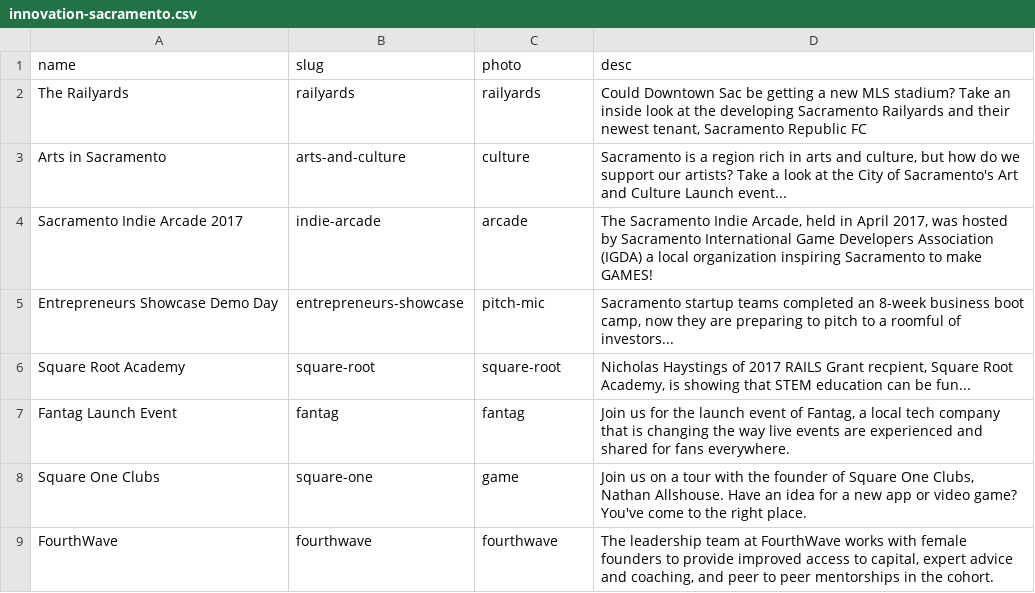
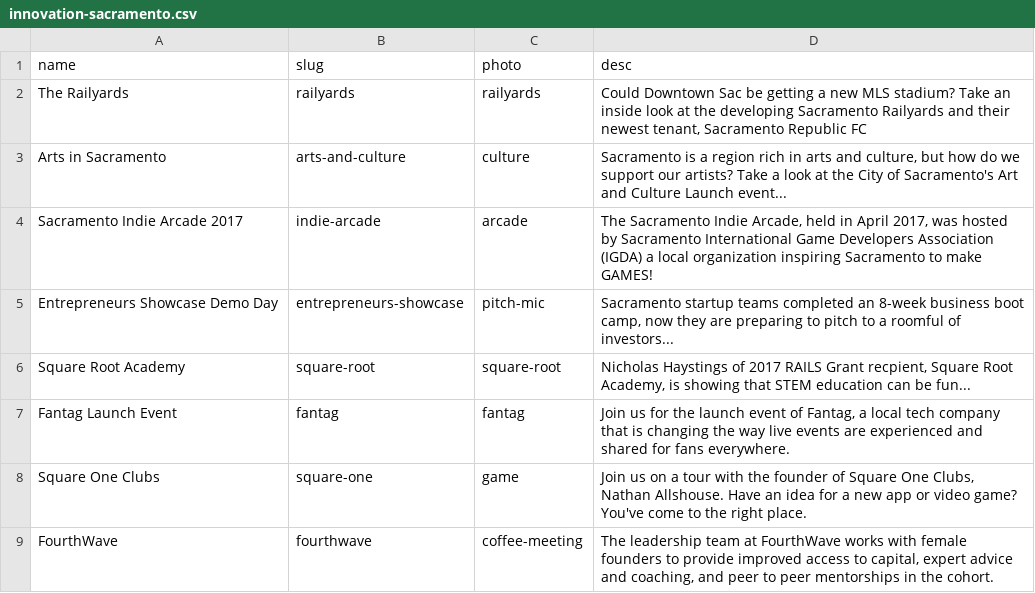
Before and after one commit to innovatesac/innovatesac.org, a CSV file: _data/innovation-sacramento.csv, drawn as a sheet.

```diff
--- a/_data/innovation-sacramento.csv
+++ b/_data/innovation-sacramento.csv
@@ -8,2 +8,2 @@ Fantag Launch Event,fantag,fantag,"Join us for the launch event of Fantag, a loc
 Square One Clubs,square-one,game,"Join us on a tour with the founder of Square One Clubs, Nathan Allshouse. Have an idea for a new app or video game? You've come to the right place."
-FourthWave,fourthwave,fourthwave,"The leadership team at FourthWave works with female founders to provide improved access to capital, expert advice and coaching, and peer to peer mentorships in the cohort."
+FourthWave,fourthwave,coffee-meeting,"The leadership team at FourthWave works with female founders to provide improved access to capital, expert advice and coaching, and peer to peer mentorships in the cohort."
```
Also changed, not shown: 11 other files.
